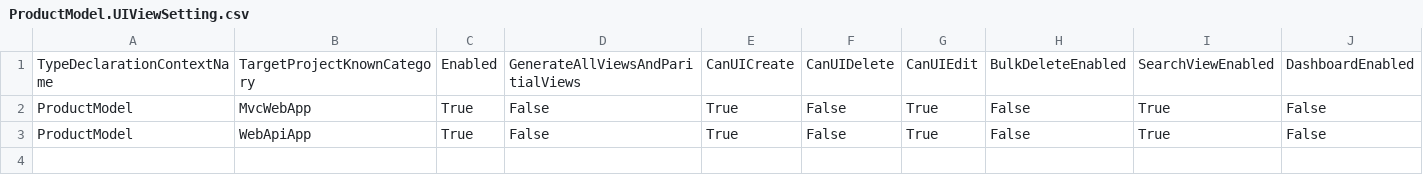
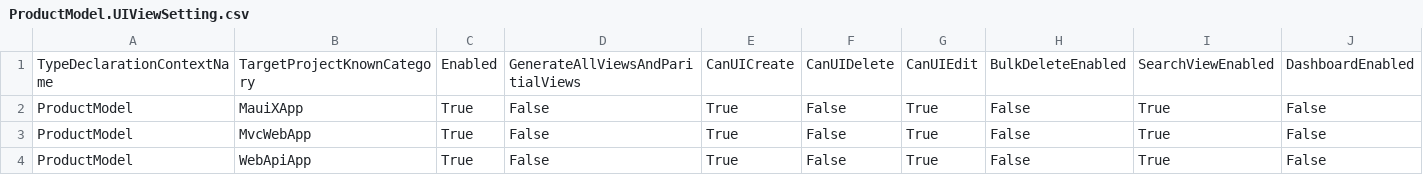
Before and after one commit to ntierontime/AdventureWorksLT2019, a CSV file: .cg/.persist/UIViewSettings/ProductModel.UIViewSetting.csv, drawn as a sheet; only a part is shown; rows hold the shown columns only; the diff names each change by its address in the sheet, - before the commit and + after, or states it on an @@ line.

```diff
--- a/.cg/.persist/UIViewSettings/ProductModel.UIViewSetting.csv
+++ b/.cg/.persist/UIViewSettings/ProductModel.UIViewSetting.csv
+row 2: ProductModel | MauiXApp | True | False | True | False | True | False | True | False
```
Also changed, not shown: .cg/.persist/AdventureWorksLT2019.AssemblyInfo.csv, .cg/.persist/UIViewSettings/Address.UIViewSetting.csv, 51 other files.
